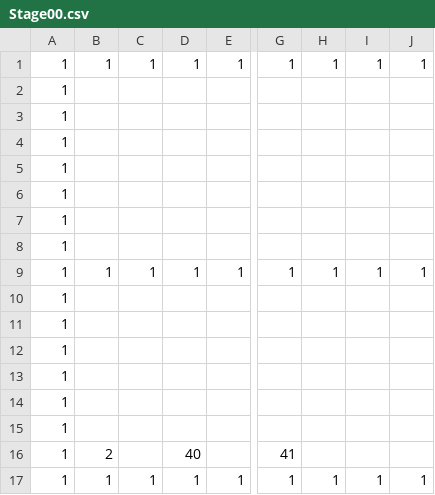
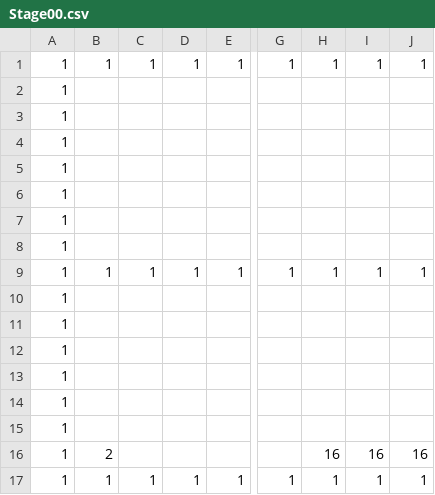
Before and after one commit to Cucumberrole/OmaenihaMuri_C2, a CSV file: project/data/Stage00.csv, drawn as a sheet; only a part is shown, gaps mark what is left out; the diff names each change by its address in the sheet, - before the commit and + after, or states it on an @@ line.

```diff
--- a/project/data/Stage00.csv
+++ b/project/data/Stage00.csv
-D16: 40
+D16: (empty)
-G16: 41
+G16: (empty)
-H16: (empty)
+H16: 16
-I16: (empty)
+I16: 16
-J16: (empty)
+J16: 16
```
Also changed, not shown: project/data/Stage01.csv, project/data/Stage02.csv, 17 other files.
